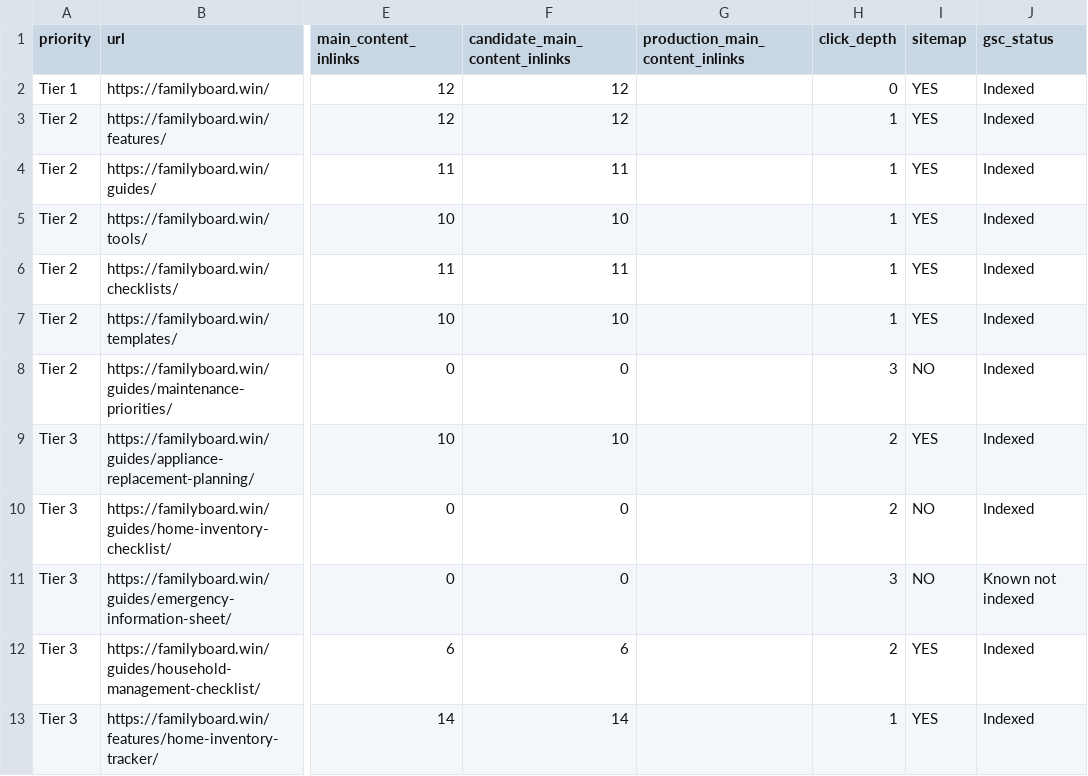
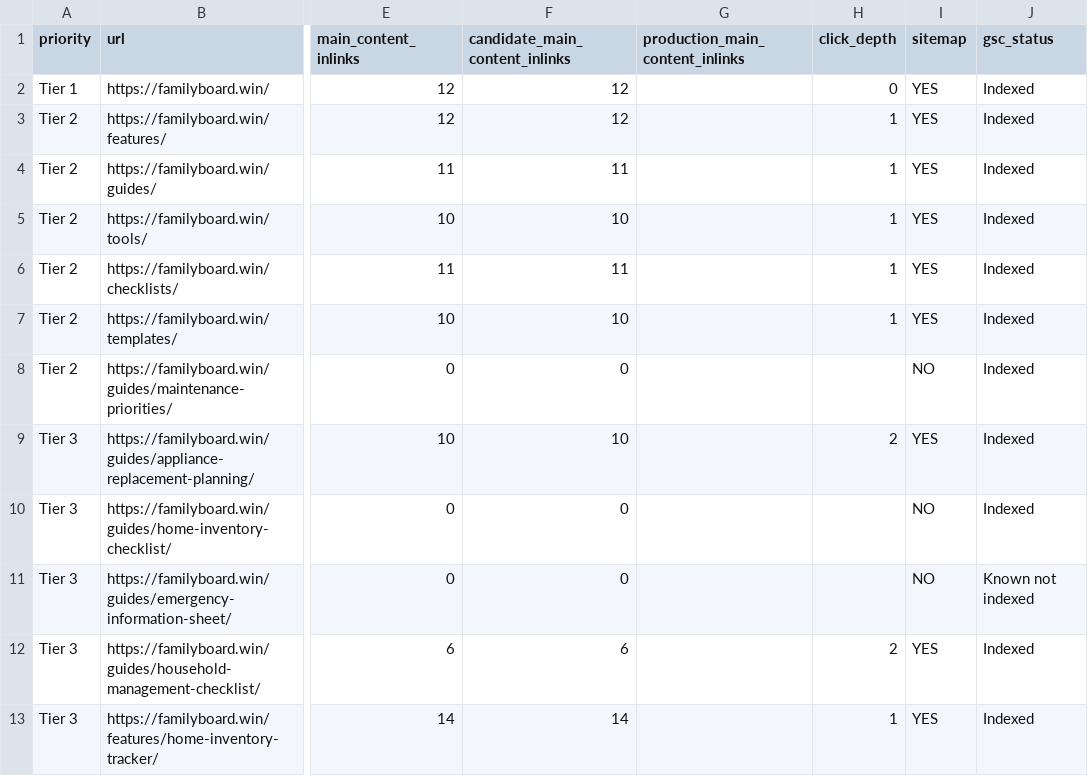
Before and after one commit to btcson66-rgb/familyboard, a CSV file: reports/indexing/priority-indexing-urls.csv, drawn as a sheet; only a part is shown, gaps mark what is left out; the diff names each change by its address in the sheet, - before the commit and + after, or states it on an @@ line.

```diff
--- a/reports/indexing/priority-indexing-urls.csv
+++ b/reports/indexing/priority-indexing-urls.csv
-H8 (click_depth): 3
+H8 (click_depth): (empty)
-H10 (click_depth): 2
+H10 (click_depth): (empty)
-H11 (click_depth): 3
+H11 (click_depth): (empty)
```
Also changed, not shown: reports/indexing/gsc-inspection-sample.csv, reports/indexing/index-worthiness.csv, 21 other files.
